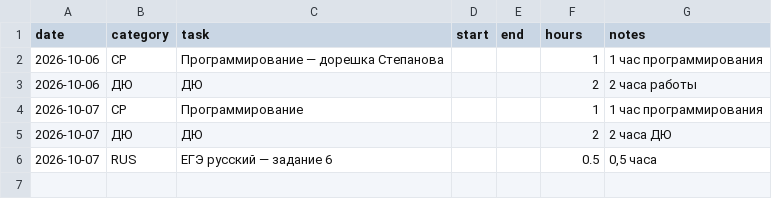
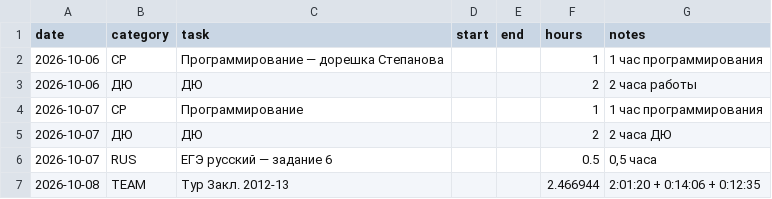
Before and after one commit to ponponin/dashboard, a CSV file: data/log.csv, drawn as a sheet; the diff names each change by its address in the sheet, - before the commit and + after, or states it on an @@ line.

Commit message:
Добавить тур Закл. 2012-13 в факт 08.10

```diff
--- a/data/log.csv
+++ b/data/log.csv
+row 7: 2026-10-08 | TEAM | Тур Закл. 2012-13 |  |  | 2.466944 | 2:01:20 + 0:14:06 + 0:12:35
```
